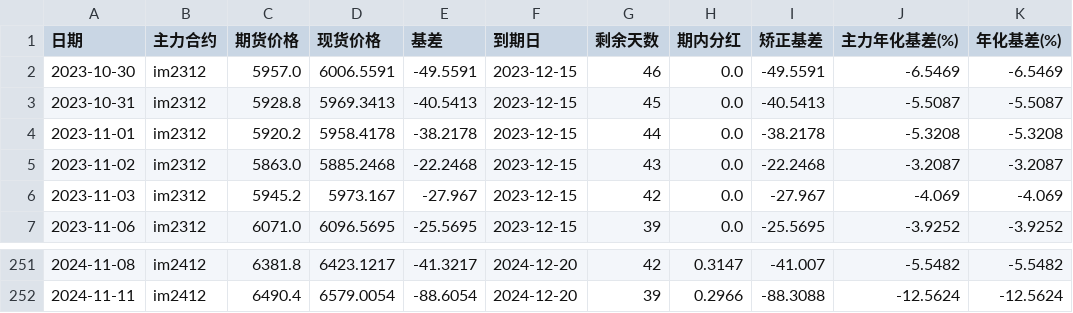
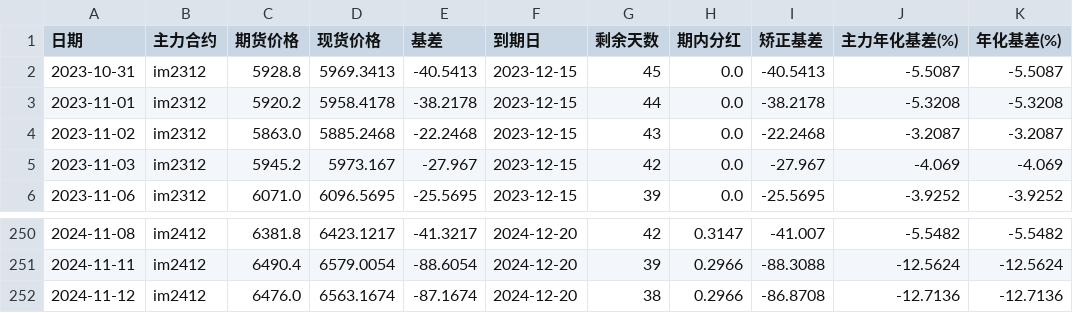
Before and after one commit to Euclid-Jie/quant_display, a CSV file: data/IM_data.csv, drawn as a sheet; only a part is shown, gaps mark what is left out; removed rows and columns are numbered as before the commit, all else as after; the diff names each change by its address in the sheet, - before the commit and + after, or states it on an @@ line.

```diff
--- a/data/IM_data.csv
+++ b/data/IM_data.csv
-row 2: 2023-10-30 | im2312 | 5957.0 | 6006.5591 | -49.5591 | 2023-12-15 | 46 | 0.0 | -49.5591 | -6.5469 | -6.5469
+row 252: 2024-11-12 | im2412 | 6476.0 | 6563.1674 | -87.1674 | 2024-12-20 | 38 | 0.2966 | -86.8708 | -12.7136 | -12.7136
```
Also changed, not shown: data/IC_data.csv, 1 other file.
